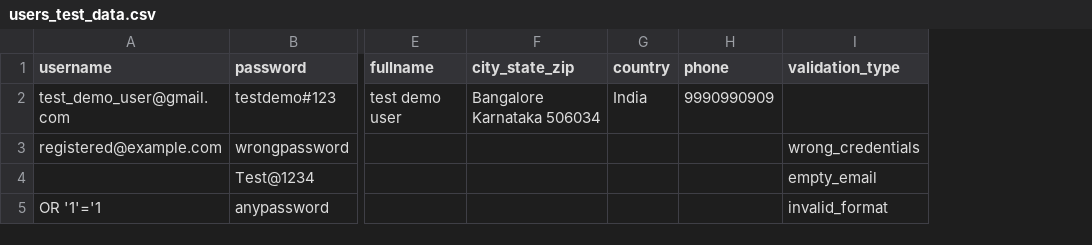
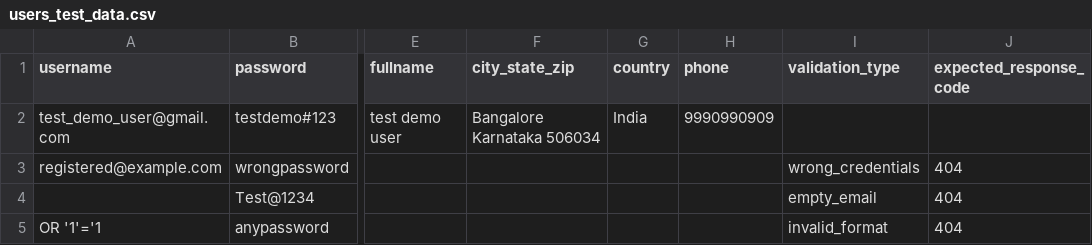
Before and after one commit to anudeep-6/automation-exercise-framework, a CSV file: test_data/users_test_data.csv, drawn as a sheet; only a part is shown, gaps mark what is left out; the diff names each change by its address in the sheet, - before the commit and + after, or states it on an @@ line.

Commit message:
Portfolio Project 2 complete – full API test automation suite

```diff
--- a/test_data/users_test_data.csv
+++ b/test_data/users_test_data.csv
+column J (expected_response_code), rows 3-5: all 404
```
Also changed, not shown: 14 other files.
